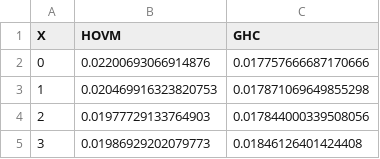
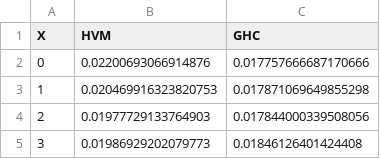
Before and after one commit to HigherOrderCO/HVM, a CSV file: bench/_results_/Composition.csv, drawn as a sheet; only a part is shown.

```diff
--- a/bench/_results_/Composition.csv
+++ b/bench/_results_/Composition.csv
@@ -1,2 +1,2 @@
-X,HOVM,GHC
+X,HVM,GHC
 0,0.02200693066914876,0.017757666687170666
```
Also changed, not shown: bench/_results_/LambdaArithmetic.csv, bench/_results_/ListFold.csv, 18 other files.
